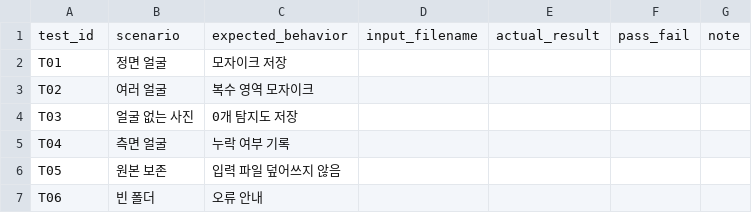
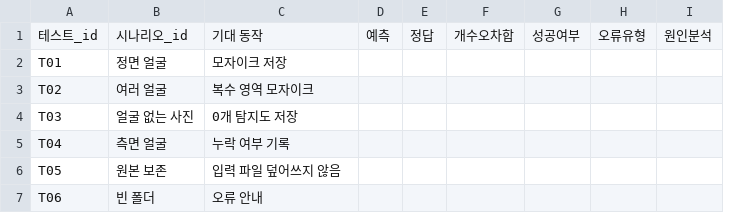
Before and after one commit to igonehari/pjt_DeepSight, a CSV file: test_cases.csv, drawn as a sheet; removed rows and columns are numbered as before the commit, all else as after; the diff names each change by its address in the sheet, - before the commit and + after, or states it on an @@ line.

```diff
--- a/test_cases.csv
+++ b/test_cases.csv
-column D, empty
-column E, empty
-column F, empty
-column G, empty
+column D, empty
+column E, empty
+column F, empty
+column G, empty
+column H, empty
+column I, empty
-row 1: test_id | scenario | expected_behavior | input_filename | actual_result | pass_fail | note
+row 1: 테스트_id | 시나리오_id | 기대 동작 | 예측 | 정답 | 개수오차합 | 성공여부 | 오류유형 | 원인분석
```
Also changed, not shown: 48 other files.
